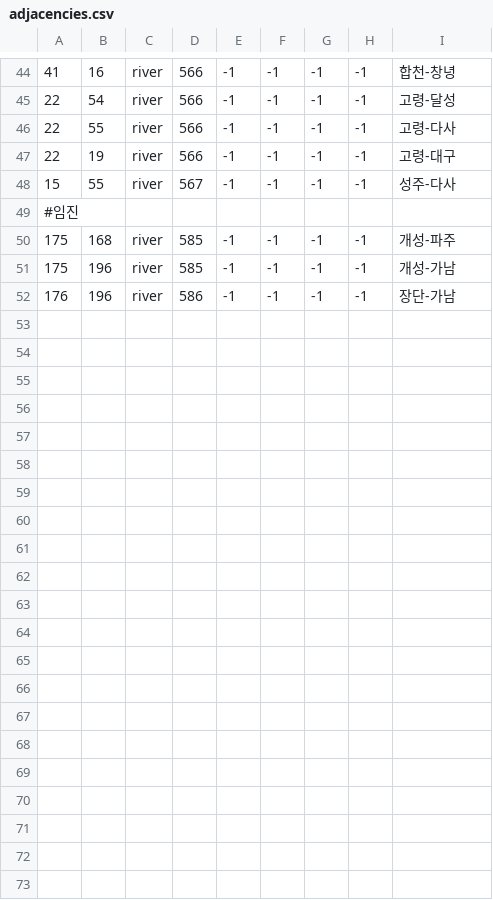
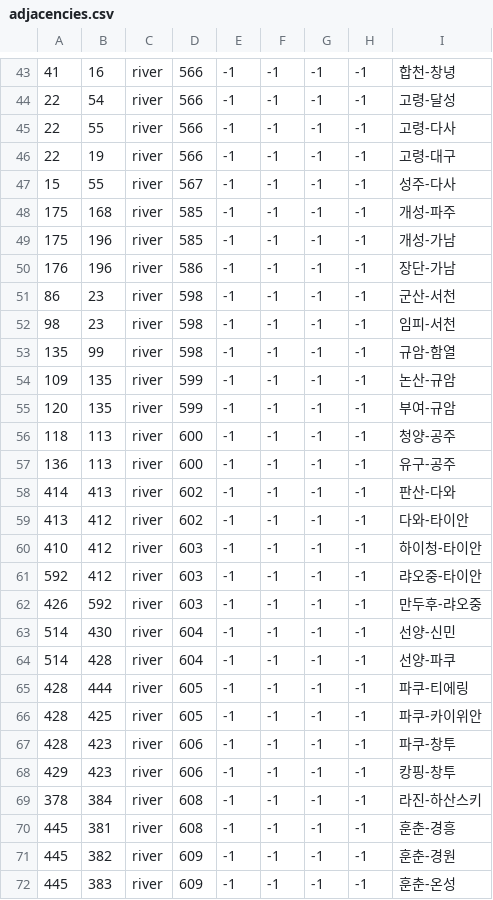
Before and after one commit to soregi/Fallen-Skyscraper, a CSV file: Falen/map/adjacencies.csv, drawn as a sheet; only a part is shown, gaps mark what is left out; removed rows and columns are numbered as before the commit, all else as after; the diff covers the shown part only; the diff names each change by its address in the sheet, - before the commit and + after, or states it on an @@ line.

```diff
--- a/Falen/map/adjacencies.csv
+++ b/Falen/map/adjacencies.csv
-row 49: #임진
+row 51: 86 | 23 | river | 598 | -1 | -1 | -1 | -1 | 군산-서천
+row 52: 98 | 23 | river | 598 | -1 | -1 | -1 | -1 | 임피-서천
+row 53: 135 | 99 | river | 598 | -1 | -1 | -1 | -1 | 규암-함열
+row 54: 109 | 135 | river | 599 | -1 | -1 | -1 | -1 | 논산-규암
+row 55: 120 | 135 | river | 599 | -1 | -1 | -1 | -1 | 부여-규암
+row 56: 118 | 113 | river | 600 | -1 | -1 | -1 | -1 | 청양-공주
+row 57: 136 | 113 | river | 600 | -1 | -1 | -1 | -1 | 유구-공주
+row 58: 414 | 413 | river | 602 | -1 | -1 | -1 | -1 | 판산-다와
+row 59: 413 | 412 | river | 602 | -1 | -1 | -1 | -1 | 다와-타이안
+row 60: 410 | 412 | river | 603 | -1 | -1 | -1 | -1 | 하이청-타이안
+row 61: 592 | 412 | river | 603 | -1 | -1 | -1 | -1 | 랴오중-타이안
+row 62: 426 | 592 | river | 603 | -1 | -1 | -1 | -1 | 만두후-랴오중
+row 63: 514 | 430 | river | 604 | -1 | -1 | -1 | -1 | 선양-신민
+row 64: 514 | 428 | river | 604 | -1 | -1 | -1 | -1 | 선양-파쿠
+row 65: 428 | 444 | river | 605 | -1 | -1 | -1 | -1 | 파쿠-티에링
+row 66: 428 | 425 | river | 605 | -1 | -1 | -1 | -1 | 파쿠-카이위안
+row 67: 428 | 423 | river | 606 | -1 | -1 | -1 | -1 | 파쿠-창투
+row 68: 429 | 423 | river | 606 | -1 | -1 | -1 | -1 | 캉핑-창투
+row 69: 378 | 384 | river | 608 | -1 | -1 | -1 | -1 | 라진-하산스키
+row 70: 445 | 381 | river | 608 | -1 | -1 | -1 | -1 | 훈춘-경흥
+row 71: 445 | 382 | river | 609 | -1 | -1 | -1 | -1 | 훈춘-경원
+row 72: 445 | 383 | river | 609 | -1 | -1 | -1 | -1 | 훈춘-온성
```
Also changed, not shown: 1 removed row elsewhere in this file, 1 other file.
